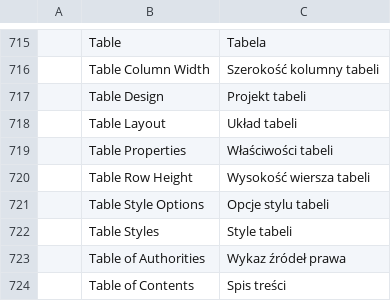
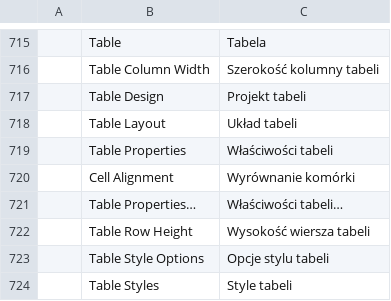
Before and after one commit to SNTBonvin/wordcraftmine, a TSV file: crates/ui-egui/src/i18n/pl.tsv, drawn as a sheet; only a part is shown, gaps mark what is left out; the shorter side is filled out with more unchanged rows; the diff names each change by its address in the sheet, - before the commit and + after, or states it on an @@ line.

```diff
--- a/crates/ui-egui/src/i18n/pl.tsv
+++ b/crates/ui-egui/src/i18n/pl.tsv
+row 720:  | Cell Alignment | Wyrównanie komórki
+row 721:  | Table Properties… | Właściwości tabeli…
```
Also changed, not shown: crates/ui-egui/src/i18n/es.tsv, crates/ui-egui/src/i18n/pt-br.tsv, 18 other files.
